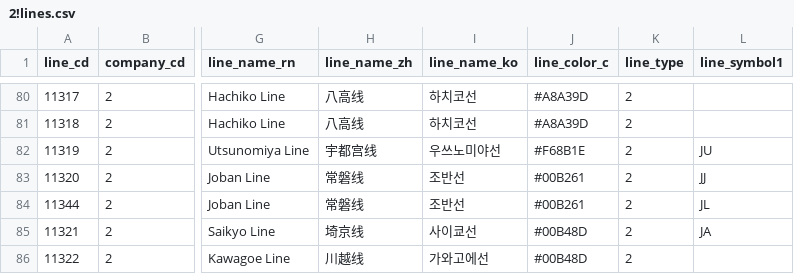
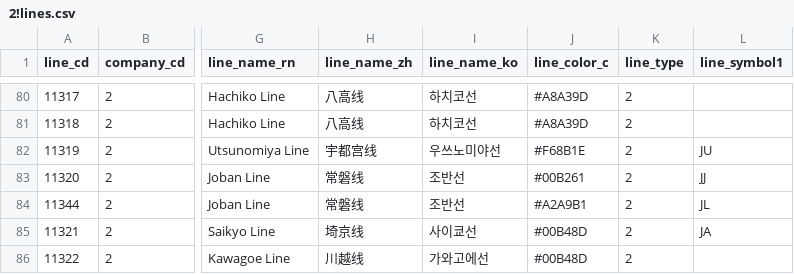
Before and after one commit to TrainLCD/StationAPI, a CSV file: data/2!lines.csv, drawn as a sheet; only a part is shown, gaps mark what is left out; the diff names each change by its address in the sheet, - before the commit and + after, or states it on an @@ line.

Commit message:
常磐緩行線ラインカラー訂正

```diff
--- a/data/2!lines.csv
+++ b/data/2!lines.csv
-J84 (line_color_c): #00B261
+J84 (line_color_c): #A2A9B1
```
